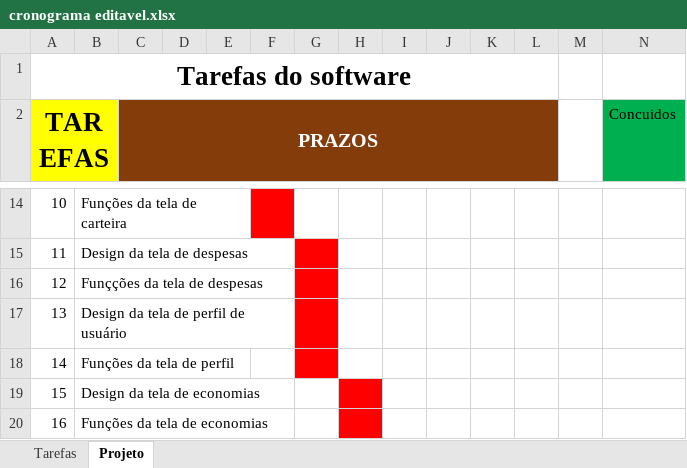
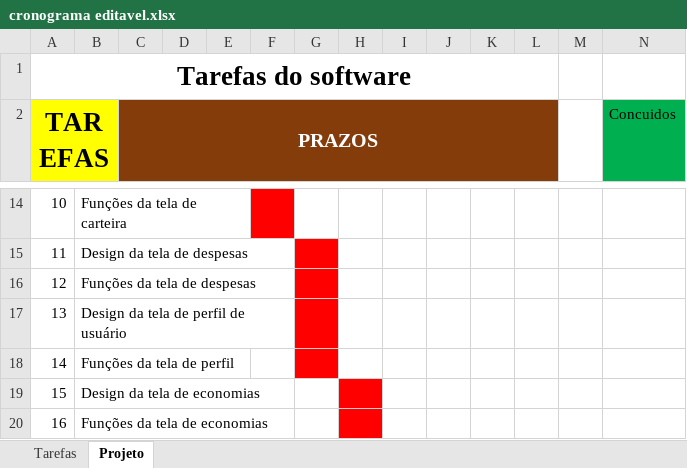
Before and after one commit to jotavital/Controle-de-Despesas, an Excel workbook: docs/cronograma editavel.xlsx, sheet Projeto, drawn as a sheet; only a part is shown, gaps mark what is left out; values as stored, in another font and other column widths than the file's, no borders; the diff names each change by its address in the sheet, - before the commit and + after, or states it on an @@ line.

Commit message:
Update cronograma editavel.xlsx

```diff
--- a/docs/cronograma editavel.xlsx (sheet Projeto)
+++ b/docs/cronograma editavel.xlsx (sheet Projeto)
-B16: Funçções da tela de despesas
+B16: Funções da tela de despesas
```
Also changed, not shown: sheet Tarefas.
